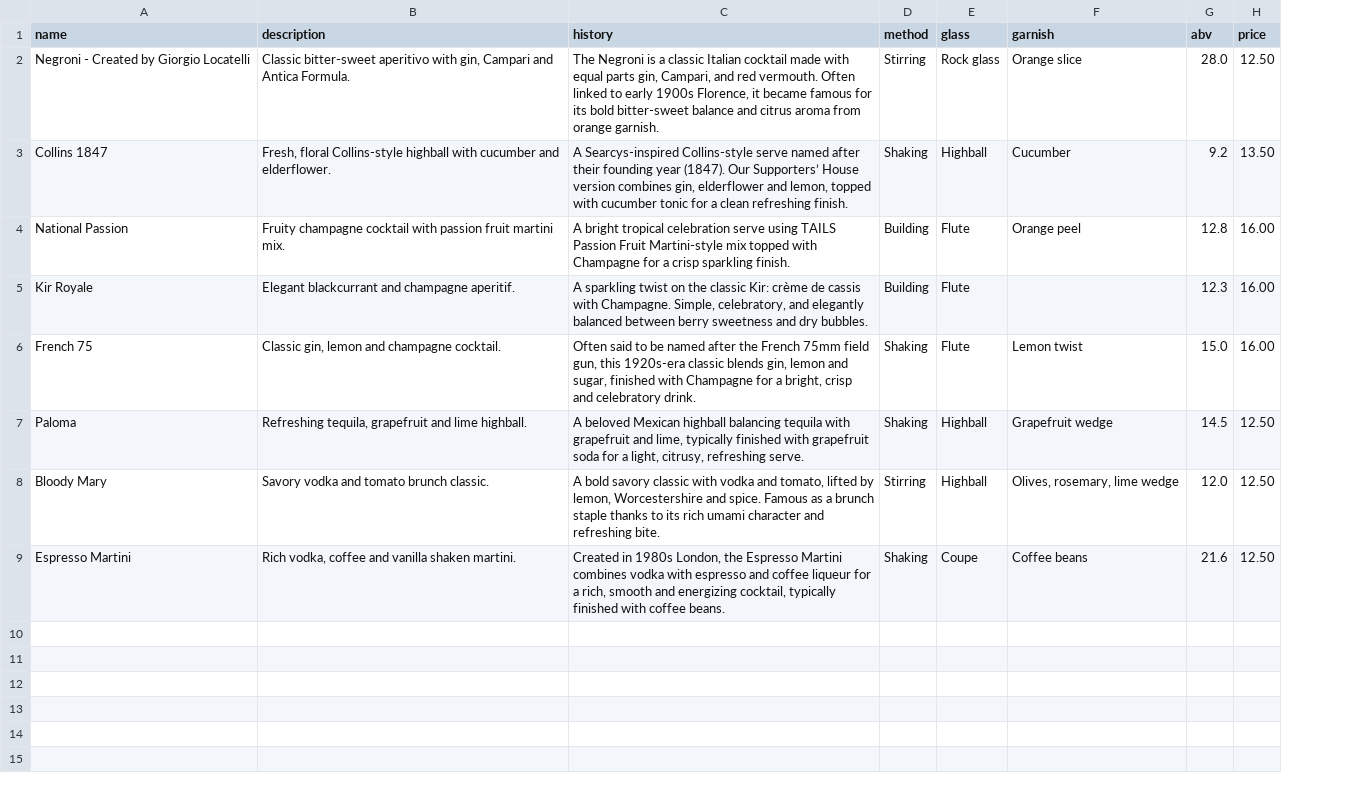
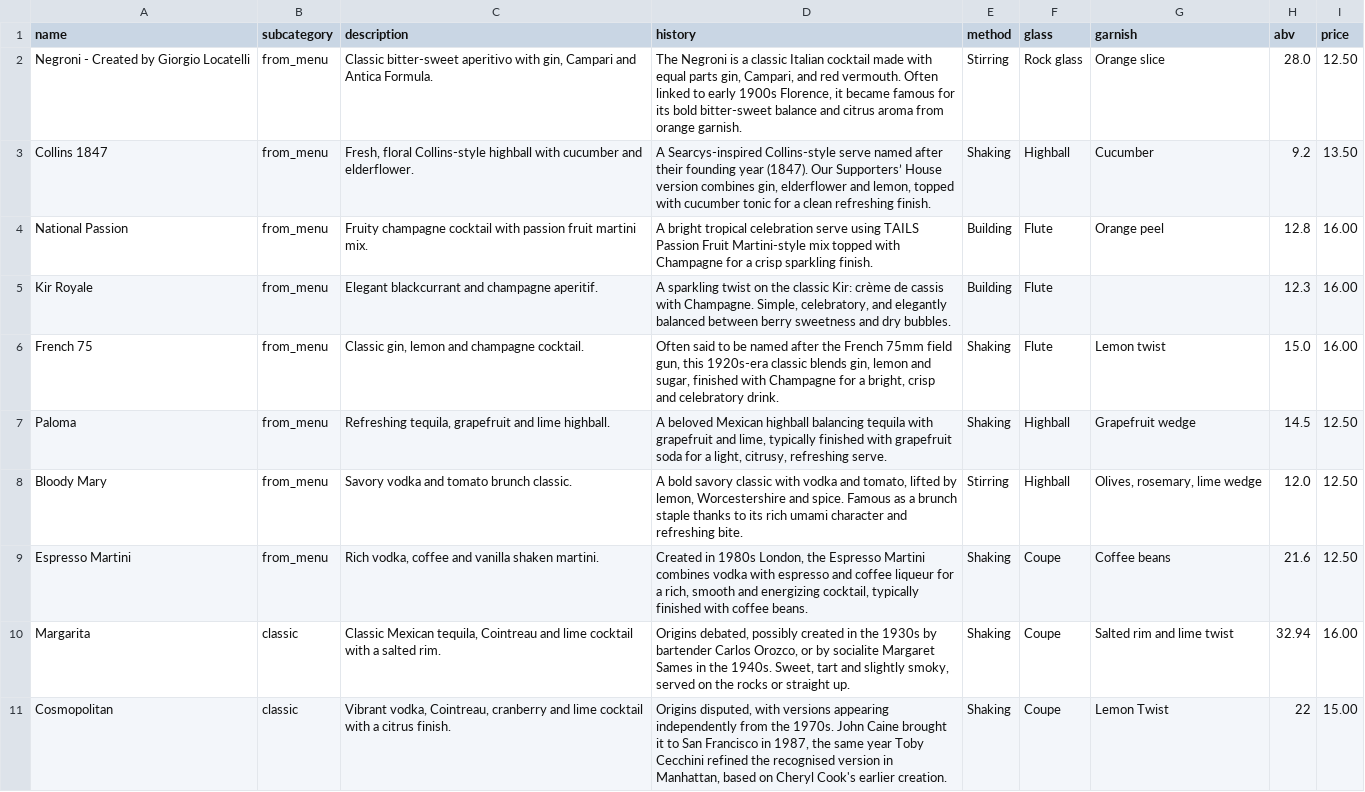
Before and after one commit to arthurbotto/supporters_bar_menu, a CSV file: data/cocktails.csv, drawn as a sheet; the diff names each change by its address in the sheet, - before the commit and + after, or states it on an @@ line.

Commit message:
Add subcategory to cocktails, group list by From our menu / Classics. Schema, model, repository, importer, csv and template updated.. test_cocktails.sql and repository tests updated accordingly. Also adds is_active filter tests for product_repository.

```diff
--- a/data/cocktails.csv
+++ b/data/cocktails.csv
+column B (subcategory), rows 2-9: all from_menu
+row 10: Margarita | classic | Classic Mexican tequila, Cointreau and lime cocktail with a salted rim. | Origins debated, possibly created in the 1930s by bartender Carlos Orozco, or by socialite Margaret Sames in the 1940s. Sweet, tart and slightly smoky, served on the rocks or straight up. | Shaking | Coupe | Salted rim and lime twist | 32.94 | 16.00
+row 11: Cosmopolitan | classic | Vibrant vodka, Cointreau, cranberry and lime cocktail with a citrus finish. | Origins disputed, with versions appearing independently from the 1970s. John Caine brought it to San Francisco in 1987, the same year Toby Cecchini refined the recognised version in Manhattan, based on Cheryl Cook's earlier creation. | Shaking | Coupe | Lemon Twist | 22 | 15.00
```
Also changed, not shown: data/ingredients.csv, data/recipe_items.csv, 10 other files.
